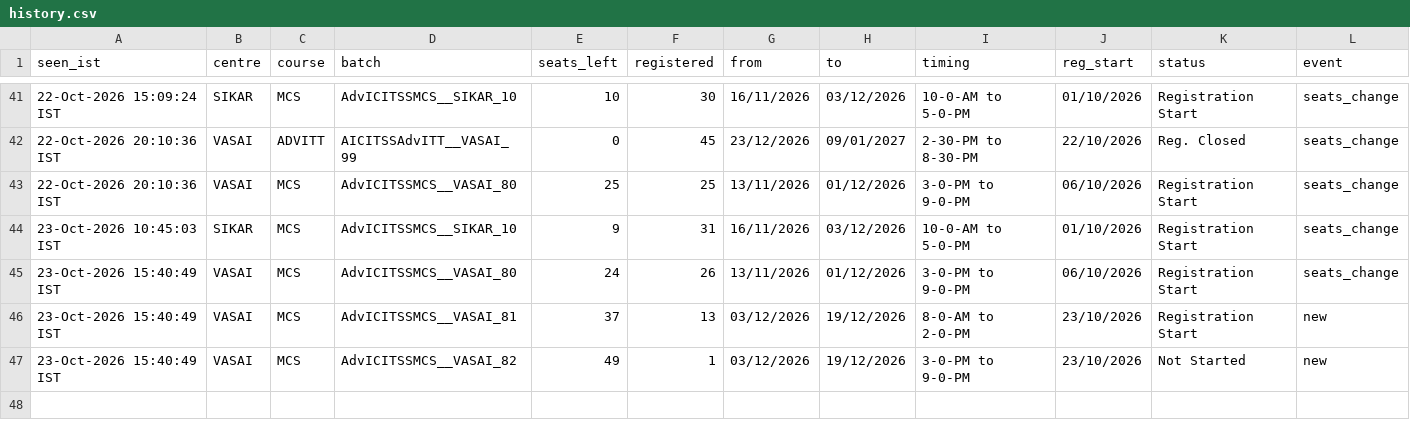
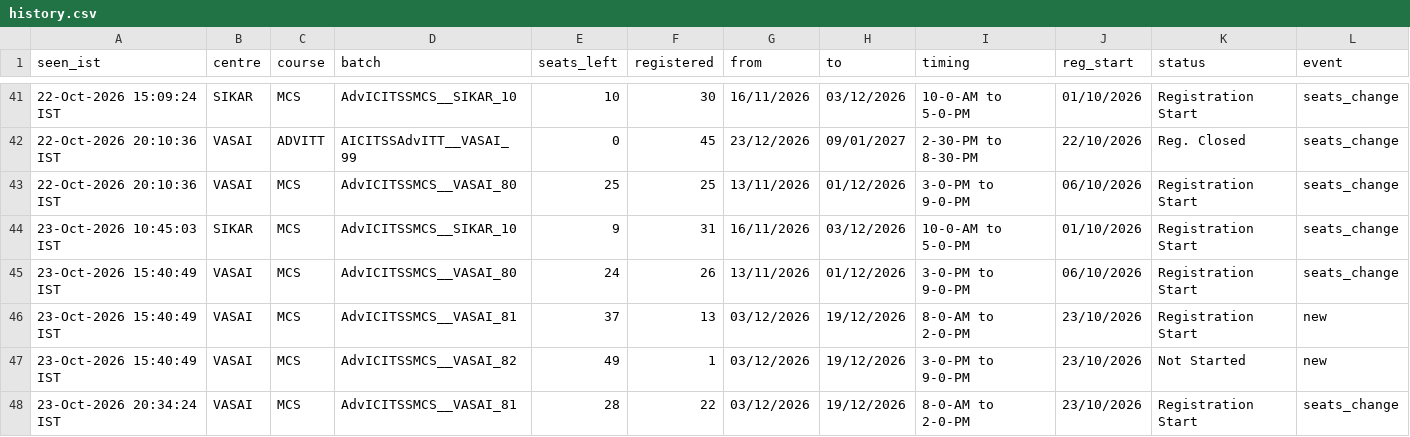
Before and after one commit to Costlyproo/icai-alert-bot, a CSV file: history.csv, drawn as a sheet; only a part is shown, gaps mark what is left out.

```diff
--- a/history.csv
+++ b/history.csv
@@ -47 +47,2 @@ seen_ist,centre,course,batch,seats_left,registered,from,to,timing,reg_start,stat
 23-Oct-2026 15:40:49 IST,VASAI,MCS,AdvICITSSMCS__VASAI_82,49,1,03/12/2026,19/12/2026,3-0-PM to 9-0-PM,23/10/2026,Not Started,new
+23-Oct-2026 20:34:24 IST,VASAI,MCS,AdvICITSSMCS__VASAI_81,28,22,03/12/2026,19/12/2026,8-0-AM to 2-0-PM,23/10/2026,Registration Start,seats_change
```
Also changed, not shown: 1 other file.
